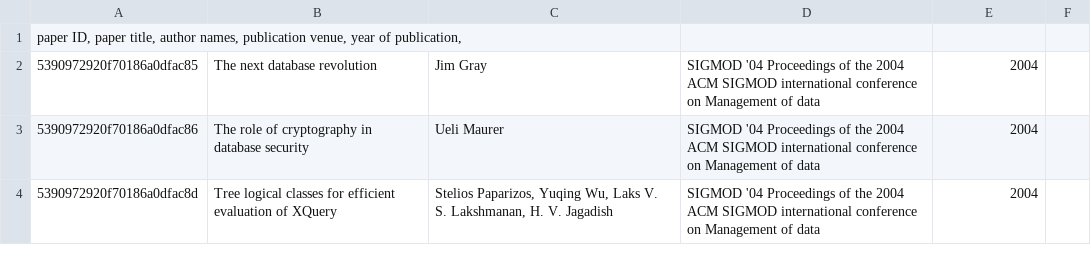
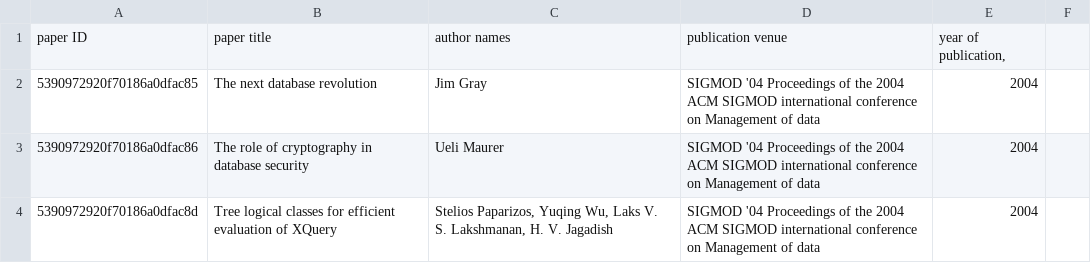
Before and after one commit to dendroenydris/entity-resolution-pipeline, a CSV file: data/citation-acm-v8_1995_2004.csv, drawn as a sheet; only a part is shown.

```diff
--- a/data/citation-acm-v8_1995_2004.csv
+++ b/data/citation-acm-v8_1995_2004.csv
@@ -1,2 +1,2 @@
-paper ID, paper title, author names, publication venue, year of publication,
+paper ID; paper title; author names; publication venue; year of publication,
 5390972920f70186a0dfac85; The next database revolution; Jim Gray; SIGMOD '04 Proceedings of the 2004 ACM SIGMOD international conference on Management of data; 2004;
```
Also changed, not shown: 4 other files.
